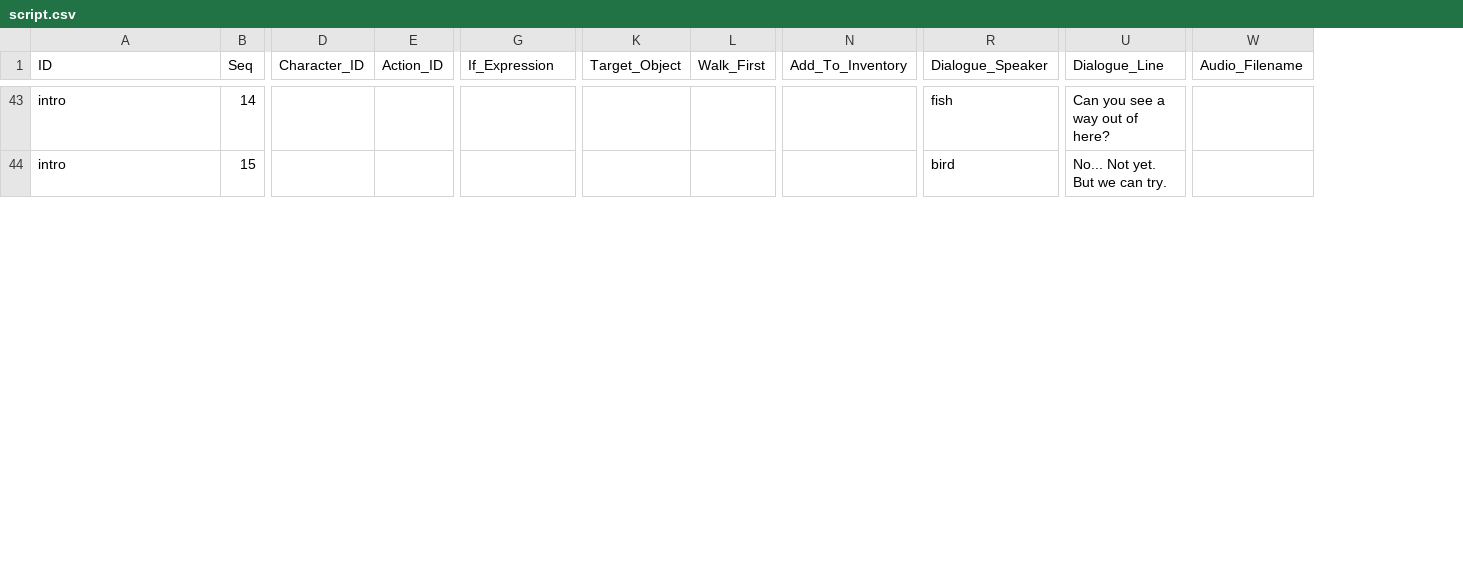
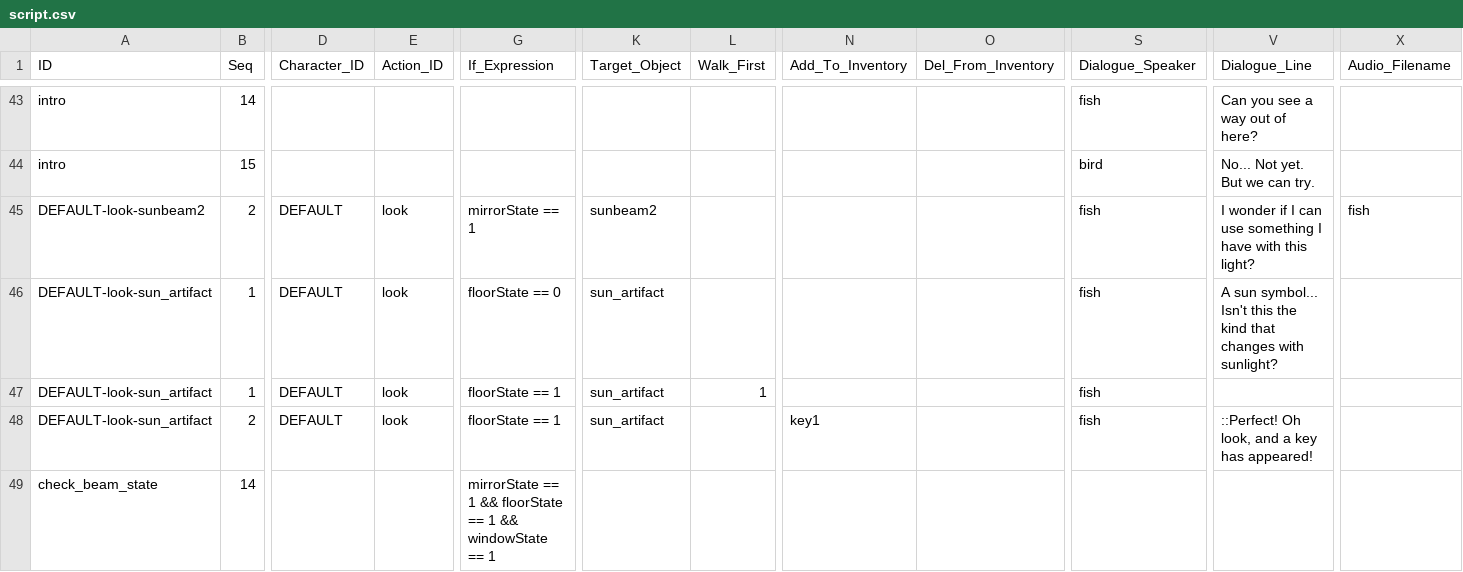
Before and after one commit to greenbas/GlobalGameJam2022, a CSV file: Games/Duality/data/script.csv, drawn as a sheet; only a part is shown, gaps mark what is left out; rows hold the shown columns only; the diff covers the shown part only; the diff names each change by its address in the sheet, - before the commit and + after, or states it on an @@ line.

```diff
--- a/Games/Duality/data/script.csv
+++ b/Games/Duality/data/script.csv
+column O (Del_From_Inventory), empty
+row 45: DEFAULT-look-sunbeam2 | 2 | DEFAULT | look | mirrorState == 1 | sunbeam2 |  |  |  | fish | I wonder if I can use something I have with this light? | fish
+row 46: DEFAULT-look-sun_artifact | 1 | DEFAULT | look | floorState == 0 | sun_artifact |  |  |  | fish | A sun symbol... Isn't this the kind that changes with sunlight?
+row 47: DEFAULT-look-sun_artifact | 1 | DEFAULT | look | floorState == 1 | sun_artifact | 1 |  |  | fish
+row 48: DEFAULT-look-sun_artifact | 2 | DEFAULT | look | floorState == 1 | sun_artifact |  | key1 |  | fish | ::Perfect! Oh look, and a key has appeared!
+row 49: check_beam_state | 14 |  |  | mirrorState == 1 && floorState == 1 && windowState == 1
```
Also changed, not shown: 4 added rows, 8 removed rows and 6 edited cells elsewhere in this file, Games/Duality/data/characters.csv, Games/Duality/data/objects.csv, 21 other files.
